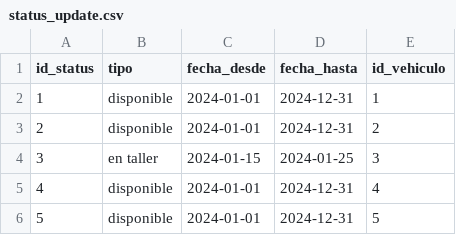
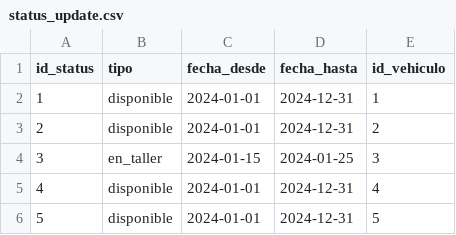
Before and after one commit to malvarezgayral/galponvial-intranet-backend, a CSV file: src/seed/data/status_update.csv, drawn as a sheet.

```diff
--- a/src/seed/data/status_update.csv
+++ b/src/seed/data/status_update.csv
@@ -3,3 +3,3 @@ id_status,tipo,fecha_desde,fecha_hasta,id_vehiculo
 2,disponible,2024-01-01,2024-12-31,2
-3,en taller,2024-01-15,2024-01-25,3
+3,en_taller,2024-01-15,2024-01-25,3
 4,disponible,2024-01-01,2024-12-31,4
```
Also changed, not shown: src/seed/data/vehiculos.csv.
